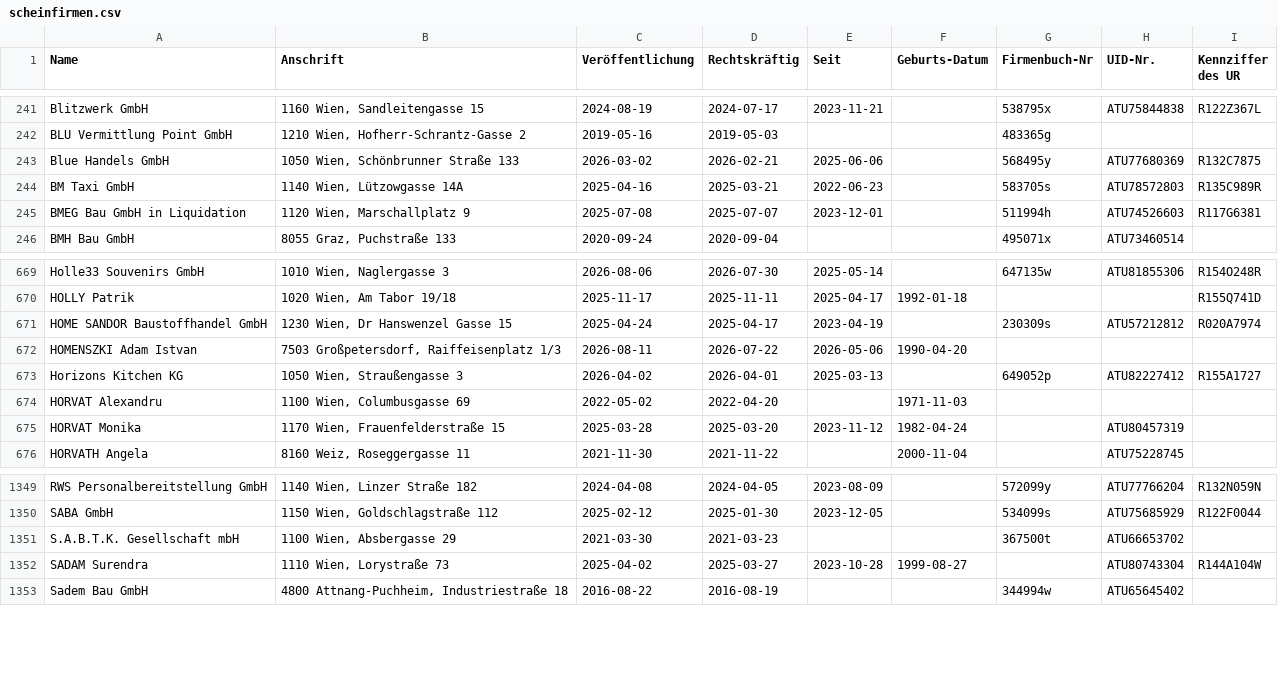
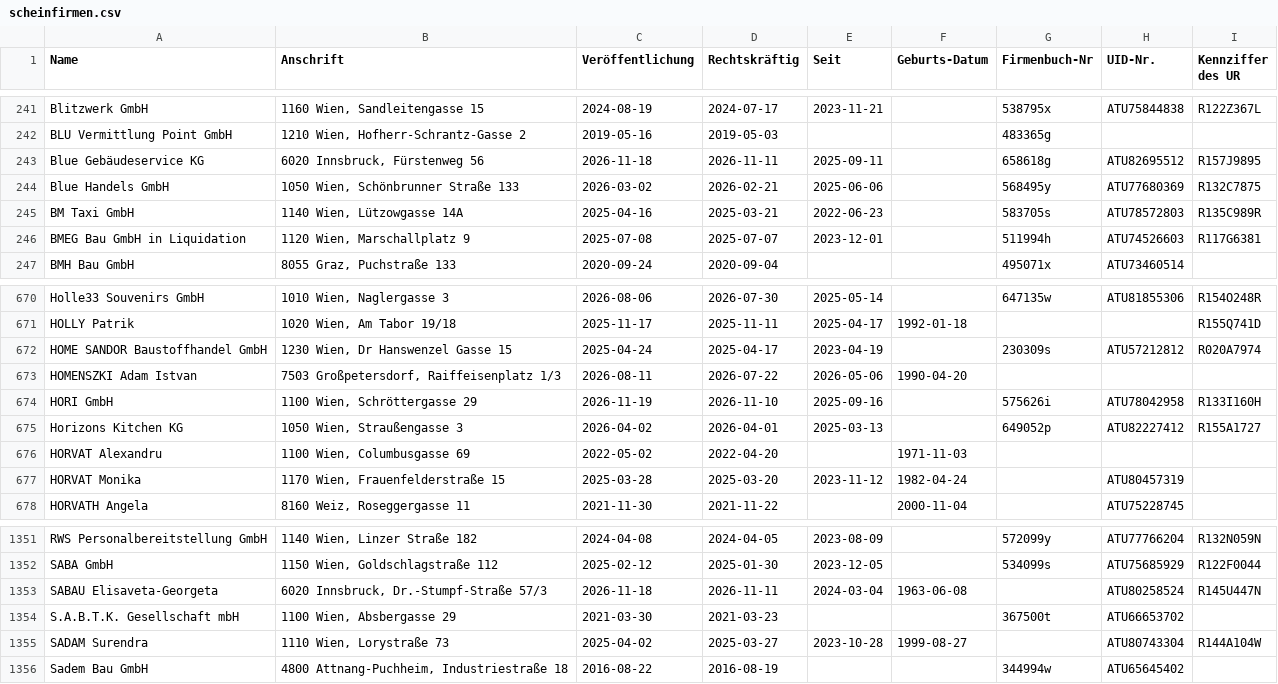
Before and after one commit to arjoma/scheinfirmen-at, a CSV file: data/scheinfirmen.csv, drawn as a sheet; only a part is shown, gaps mark what is left out; the diff names each change by its address in the sheet, - before the commit and + after, or states it on an @@ line.

```diff
--- a/data/scheinfirmen.csv
+++ b/data/scheinfirmen.csv
+row 243: Blue Gebäudeservice KG | 6020 Innsbruck, Fürstenweg 56 | 2026-11-18 | 2026-11-11 | 2025-09-11 |  | 658618g | ATU82695512 | R157J9895
+row 674: HORI GmbH | 1100 Wien, Schröttergasse 29 | 2026-11-19 | 2026-11-10 | 2025-09-16 |  | 575626i | ATU78042958 | R133I160H
+row 1353: SABAU Elisaveta-Georgeta | 6020 Innsbruck, Dr.-Stumpf-Straße 57/3 | 2026-11-18 | 2026-11-11 | 2024-03-04 | 1963-06-08 |  | ATU80258524 | R145U447N
```
Also changed, not shown: 3 other files.
